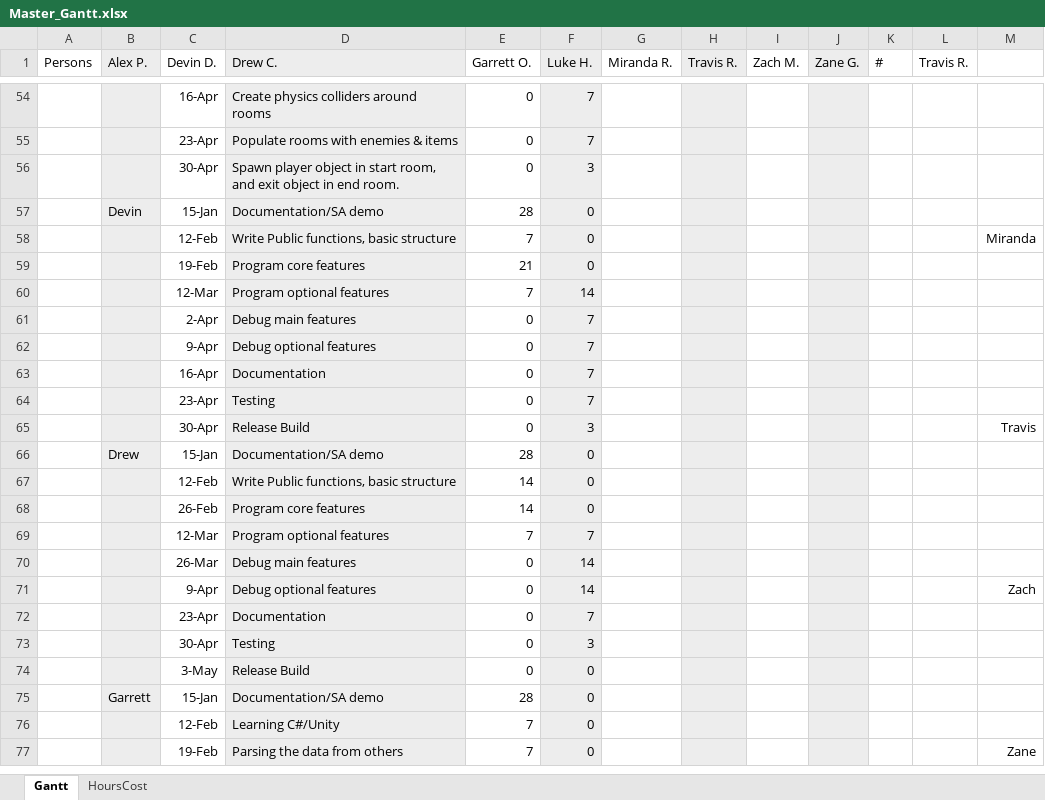
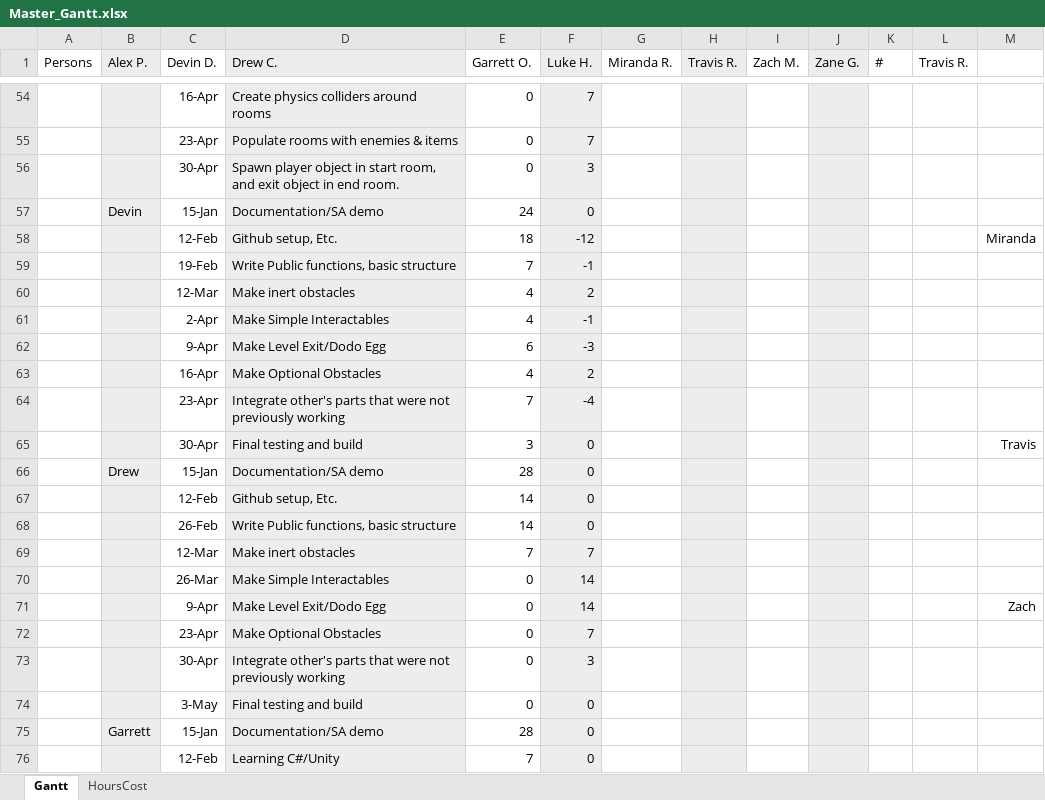
Before and after one commit to DDriggs00/Team-Faucet, an Excel workbook: doc/Master_Gantt.xlsx, sheet Gantt, drawn as a sheet; only a part is shown, gaps mark what is left out; the shorter side is filled out with more unchanged rows; values as stored, in another font and other column widths than the file's, no borders; charts and pictures not drawn; removed rows and columns are numbered as before the commit, all else as after; the diff covers the shown part only; the diff names each change by its address in the sheet, - before the commit and + after, or states it on an @@ line.

```diff
--- a/doc/Master_Gantt.xlsx (sheet Gantt)
+++ b/doc/Master_Gantt.xlsx (sheet Gantt)
-E57 (Garrett O.): 28
+E57 (Garrett O.): 24
-row 58:  |  | 12-Feb | Write Public functions, basic structure | 7 | 0 |  |  |  |  |  |  | Miranda
-row 59:  |  | 19-Feb | Program core features | 21 | 0
-row 60:  |  | 12-Mar | Program optional features | 7 | 14
-row 61:  |  | 2-Apr | Debug main features | 0 | 7
-row 62:  |  | 9-Apr | Debug optional features | 0 | 7
-row 63:  |  | 16-Apr | Documentation | 0 | 7
-row 64:  |  | 23-Apr | Testing | 0 | 7
-row 65:  |  | 30-Apr | Release Build | 0 | 3 |  |  |  |  |  |  | Travis
+row 58:  |  | 12-Feb | Github setup, Etc. | 18 | -12 |  |  |  |  |  |  | Miranda
+row 59:  |  | 19-Feb | Write Public functions, basic structure | 7 | -1
+row 60:  |  | 12-Mar | Make inert obstacles | 4 | 2
+row 61:  |  | 2-Apr | Make Simple Interactables | 4 | -1
+row 62:  |  | 9-Apr | Make Level Exit/Dodo Egg | 6 | -3
+row 63:  |  | 16-Apr | Make Optional Obstacles | 4 | 2
+row 64:  |  | 23-Apr | Integrate other's parts that were not previously working | 7 | -4
+row 65:  |  | 30-Apr | Final testing and build | 3 | 0 |  |  |  |  |  |  | Travis
-D67 (Drew C.): Write Public functions, basic structure
+D67 (Drew C.): Github setup, Etc.
-D68 (Drew C.): Program core features
+D68 (Drew C.): Write Public functions, basic structure
-D69 (Drew C.): Program optional features
+D69 (Drew C.): Make inert obstacles
-D70 (Drew C.): Debug main features
+D70 (Drew C.): Make Simple Interactables
-D71 (Drew C.): Debug optional features
+D71 (Drew C.): Make Level Exit/Dodo Egg
-D72 (Drew C.): Documentation
+D72 (Drew C.): Make Optional Obstacles
-D73 (Drew C.): Testing
+D73 (Drew C.): Integrate other's parts that were not previously working
-D74 (Drew C.): Release Build
+D74 (Drew C.): Final testing and build
```
Also changed, not shown: 33 edited cells elsewhere in this sheet, charts or pictures, doc/DD_Hours.xlsx, 3 other files.
